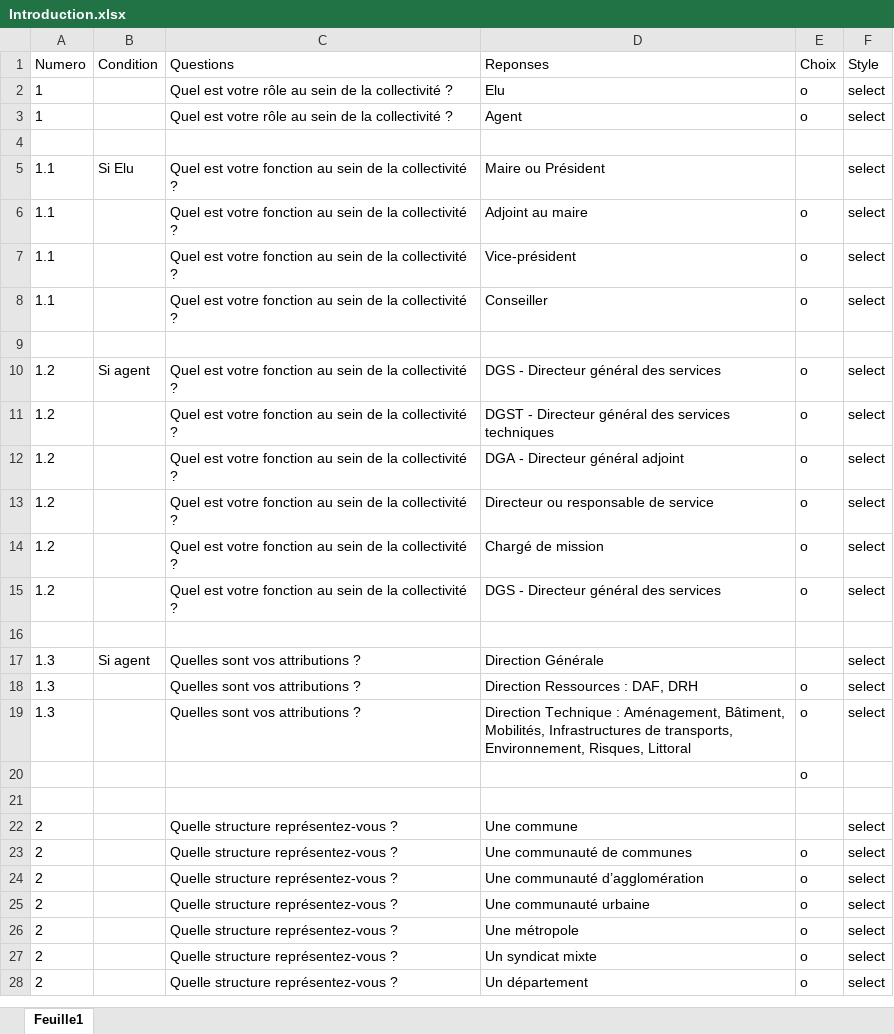
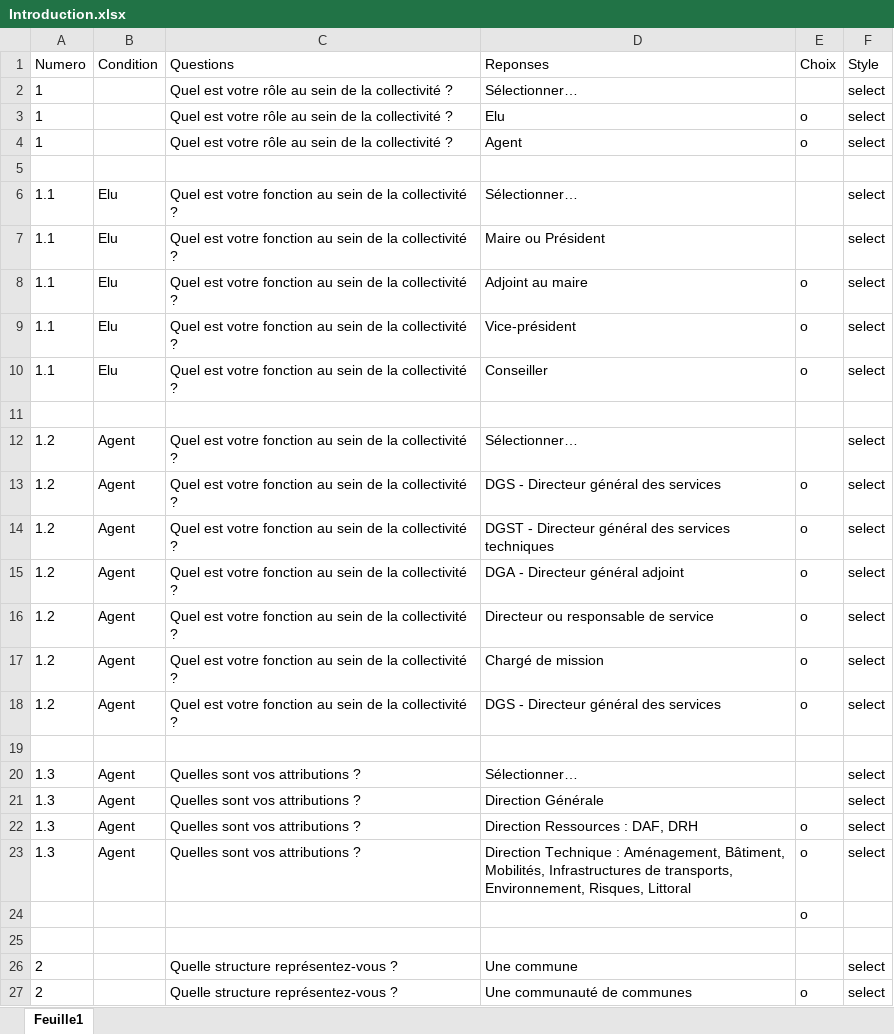
Before and after one commit to Mvince11/questionnaire_PQNA, an Excel workbook: data/Introduction.xlsx, sheet Feuille1, drawn as a sheet; only a part is shown; the shorter side is filled out with more unchanged rows; values as stored, in another font and other column widths than the file's, no borders; addresses are those after the commit; the diff names each change by its address in the sheet, - before the commit and + after, or states it on an @@ line.

Commit message:
Ajout condition question introduction

```diff
--- a/data/Introduction.xlsx (sheet Feuille1)
+++ b/data/Introduction.xlsx (sheet Feuille1)
+row 2: 1 |  | Quel est votre rôle au sein de la collectivité ? | Sélectionner… |  | select
+row 6: 1.1 | Elu | Quel est votre fonction au sein de la collectivité ? | Sélectionner… |  | select
-B7 (Condition): Si Elu
+B7 (Condition): Elu
-B8:B10 (Condition): (empty)
+B8:B10 (Condition): Elu
+row 12: 1.2 | Agent | Quel est votre fonction au sein de la collectivité ? | Sélectionner… |  | select
-B13 (Condition): Si agent
+B13 (Condition): Agent
-B14:B18 (Condition): (empty)
+B14:B18 (Condition): Agent
+row 20: 1.3 | Agent | Quelles sont vos attributions ? | Sélectionner… |  | select
-B21 (Condition): Si agent
+B21 (Condition): Agent
-B22:B23 (Condition): (empty)
+B22:B23 (Condition): Agent
```
Also changed, not shown: 13 other files.
